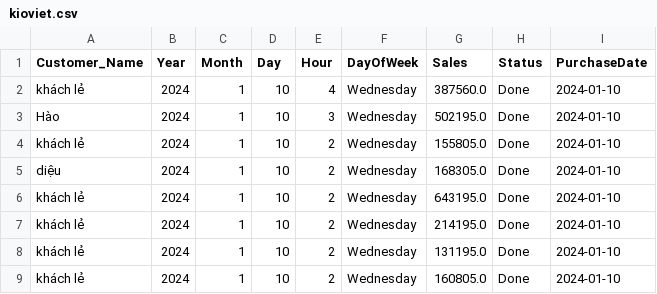
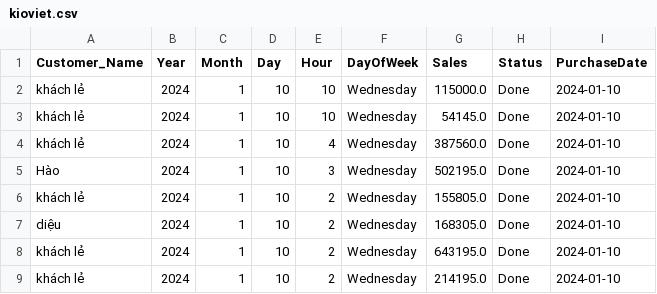
Before and after one commit to johntrinhnhat/72-Billiards-Club, a CSV file: kioviet.csv, drawn as a sheet; only a part is shown; the shorter side is filled out with more unchanged rows.

Commit message:
Daily update

```diff
--- a/kioviet.csv
+++ b/kioviet.csv
@@ -1,2 +1,4 @@
 Customer_Name,Year,Month,Day,Hour,DayOfWeek,Sales,Status,PurchaseDate
+khách lẻ,2024,1,10,10,Wednesday,115000.0,Done,2024-01-10
+khách lẻ,2024,1,10,10,Wednesday,54145.0,Done,2024-01-10
 khách lẻ,2024,1,10,4,Wednesday,387560.0,Done,2024-01-10
```
